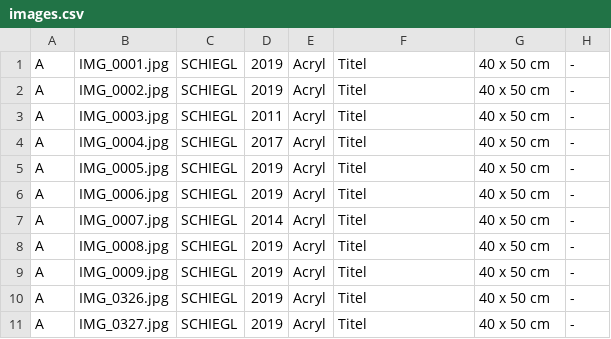
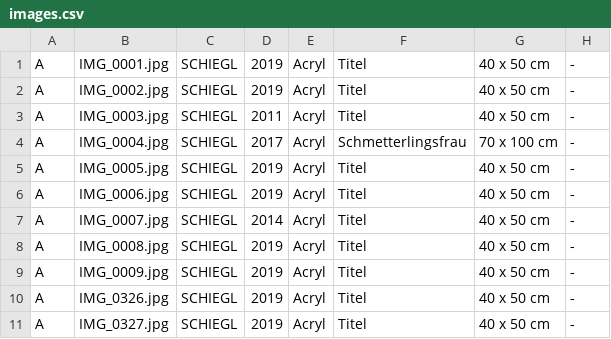
Before and after one commit to irmtraut/atelier, a CSV file: images.csv, drawn as a sheet; only a part is shown.

Commit message:
Update images.csv

```diff
--- a/images.csv
+++ b/images.csv
@@ -3,3 +3,3 @@ A;IMG_0002.jpg;SCHIEGL;2019;Acryl;Titel;40 x 50 cm;-
 A;IMG_0003.jpg;SCHIEGL;2011;Acryl;Titel;40 x 50 cm;-
-A;IMG_0004.jpg;SCHIEGL;2017;Acryl;Titel;40 x 50 cm;-
+A;IMG_0004.jpg;SCHIEGL;2017;Acryl;Schmetterlingsfrau;70 x 100 cm;-
 A;IMG_0005.jpg;SCHIEGL;2019;Acryl;Titel;40 x 50 cm;-
```
